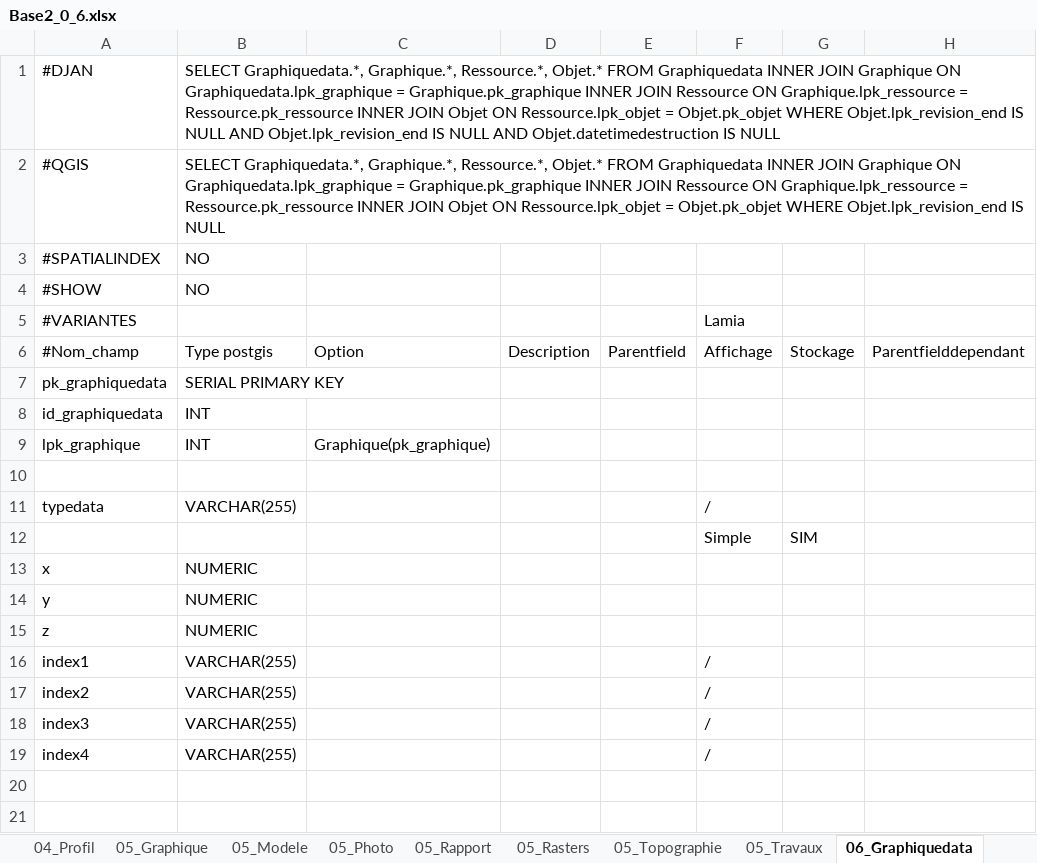
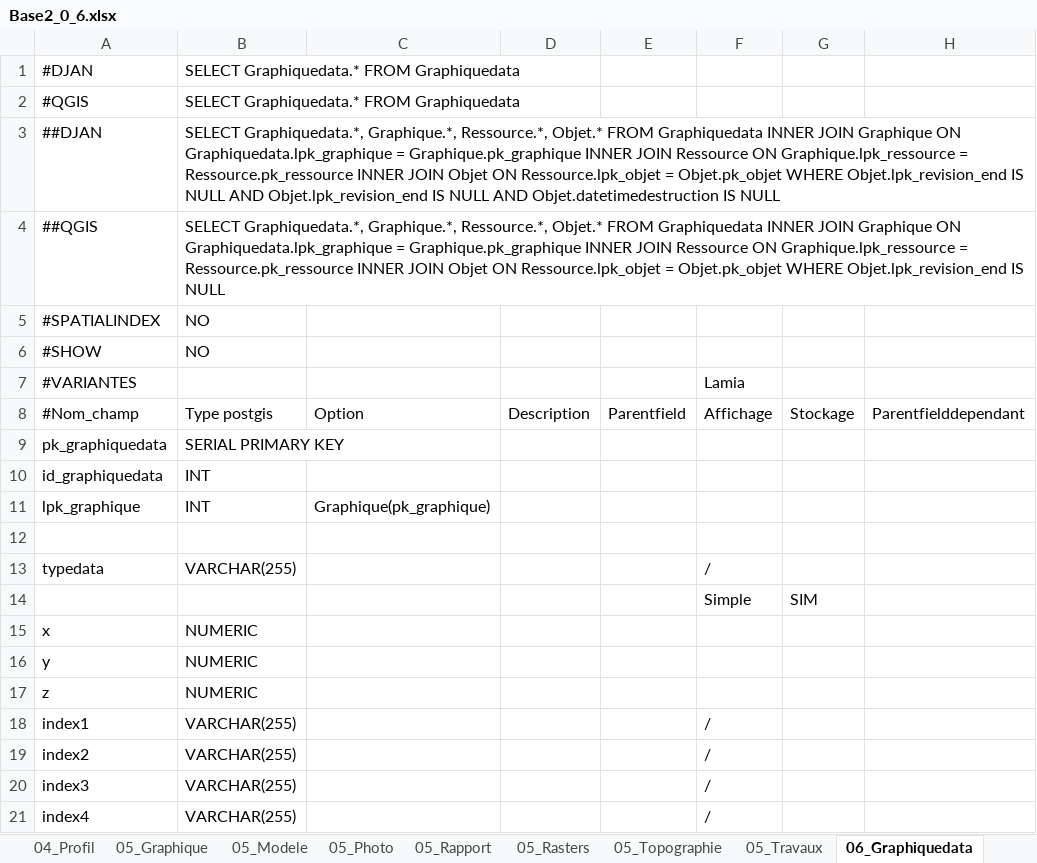
Before and after one commit to Artelia/Lamia, an Excel workbook: Lamia/DBASE/create/Base2_0_6.xlsx, sheet 06_Graphiquedata, drawn as a sheet; values as stored, in another font and other column widths than the file's, no borders; the diff names each change by its address in the sheet, - before the commit and + after, or states it on an @@ line.

```diff
--- a/Lamia/DBASE/create/Base2_0_6.xlsx (sheet 06_Graphiquedata)
+++ b/Lamia/DBASE/create/Base2_0_6.xlsx (sheet 06_Graphiquedata)
-B1: SELECT Graphiquedata.*, Graphique.*, Ressource.*, Objet.* FROM Graphiquedata INNER JOIN Graphique ON Graphiquedata.lpk_graphique = Graphique.pk_graphique INNER JOIN Ressource ON Graphique.lpk_ressource = Ressource.pk_ressource INNER JOIN Objet ON Ressource.lpk_objet = Objet.pk_objet WHERE Objet.lpk_revision_end IS NULL AND Objet.lpk_revision_end IS NULL AND Objet.datetimedestruction IS NULL
+B1: SELECT Graphiquedata.* FROM Graphiquedata
-B2: SELECT Graphiquedata.*, Graphique.*, Ressource.*, Objet.* FROM Graphiquedata INNER JOIN Graphique ON Graphiquedata.lpk_graphique = Graphique.pk_graphique INNER JOIN Ressource ON Graphique.lpk_ressource = Ressource.pk_ressource INNER JOIN Objet ON Ressource.lpk_objet = Objet.pk_objet WHERE Objet.lpk_revision_end IS NULL
+B2: SELECT Graphiquedata.* FROM Graphiquedata
+row 3: ##DJAN | SELECT Graphiquedata.*, Graphique.*, Ressource.*, Objet.* FROM Graphiquedata INNER JOIN Graphique ON Graphiquedata.lpk_graphique = Graphique.pk_graphique INNER JOIN Ressource ON Graphique.lpk_ressource = Ressource.pk_ressource INNER JOIN Objet ON Ressource.lpk_objet = Objet.pk_objet WHERE Objet.lpk_revision_end IS NULL AND Objet.lpk_revision_end IS NULL AND Objet.datetimedestruction IS NULL
+row 4: ##QGIS | SELECT Graphiquedata.*, Graphique.*, Ressource.*, Objet.* FROM Graphiquedata INNER JOIN Graphique ON Graphiquedata.lpk_graphique = Graphique.pk_graphique INNER JOIN Ressource ON Graphique.lpk_ressource = Ressource.pk_ressource INNER JOIN Objet ON Ressource.lpk_objet = Objet.pk_objet WHERE Objet.lpk_revision_end IS NULL
```
Also changed, not shown: sheet 06_Pointtopo, 14 other files.
